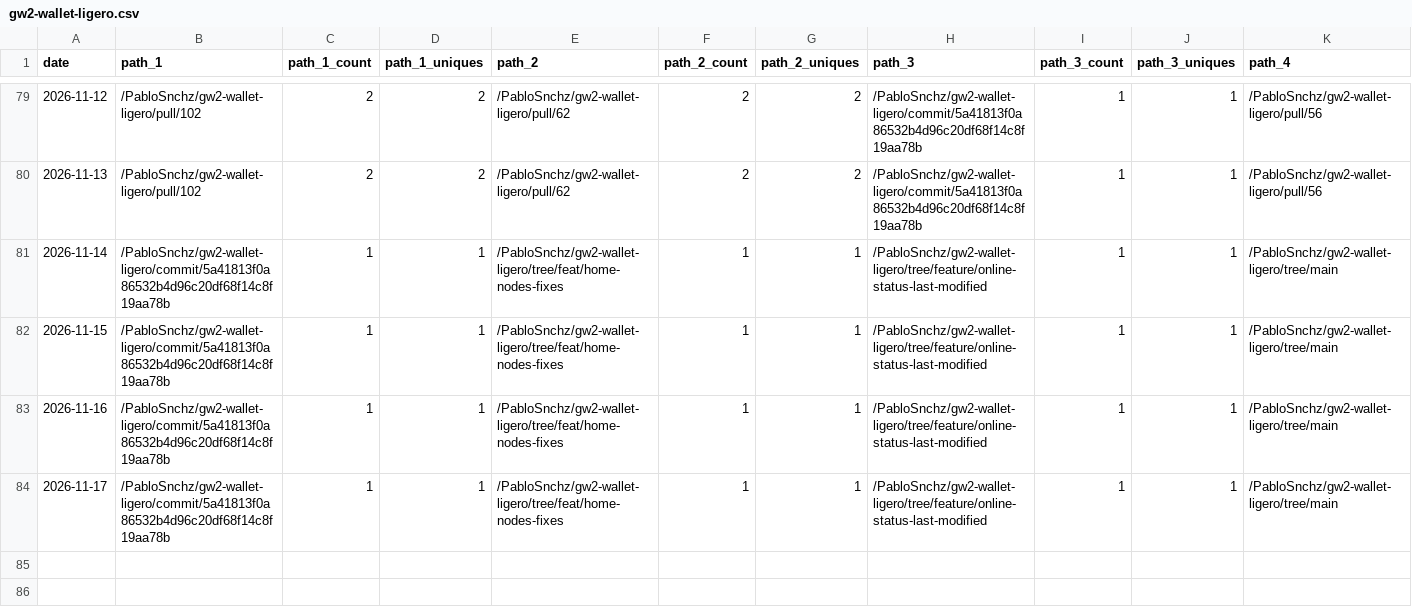
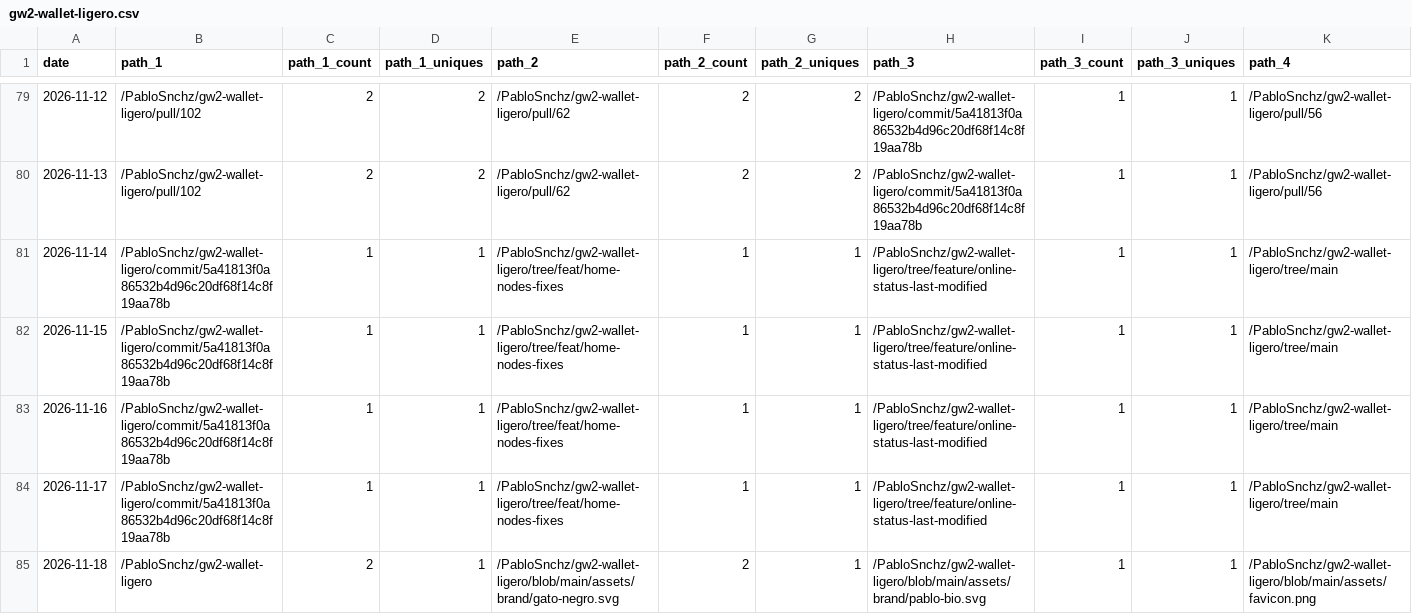
Before and after one commit to PabloSnchz/github-repo-traffic-stats, a CSV file: data/github_paths/gw2-wallet-ligero.csv, drawn as a sheet; only a part is shown, gaps mark what is left out; rows hold the shown columns only; the diff names each change by its address in the sheet, - before the commit and + after, or states it on an @@ line.

```diff
--- a/data/github_paths/gw2-wallet-ligero.csv
+++ b/data/github_paths/gw2-wallet-ligero.csv
+row 85: 2026-11-18 | /PabloSnchz/gw2-wallet-ligero | 2 | 1 | /PabloSnchz/gw2-wallet-ligero/blob/main/assets/brand/gato-negro.svg | 2 | 1 | /PabloSnchz/gw2-wallet-ligero/blob/main/assets/brand/pablo-bio.svg | 1 | 1 | /PabloSnchz/gw2-wallet-ligero/blob/main/assets/favicon.png
```
Also changed, not shown: data/github_paths/gw2-factory-dev.csv, data/github_paths/la-guarida.csv, 5 other files.
